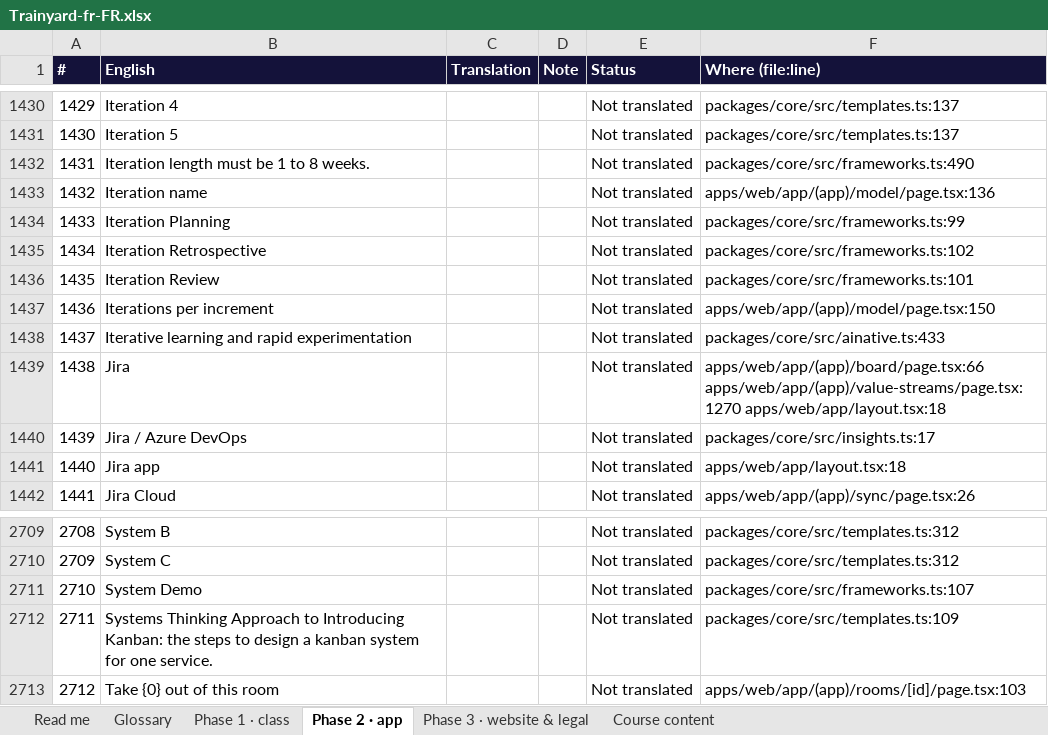
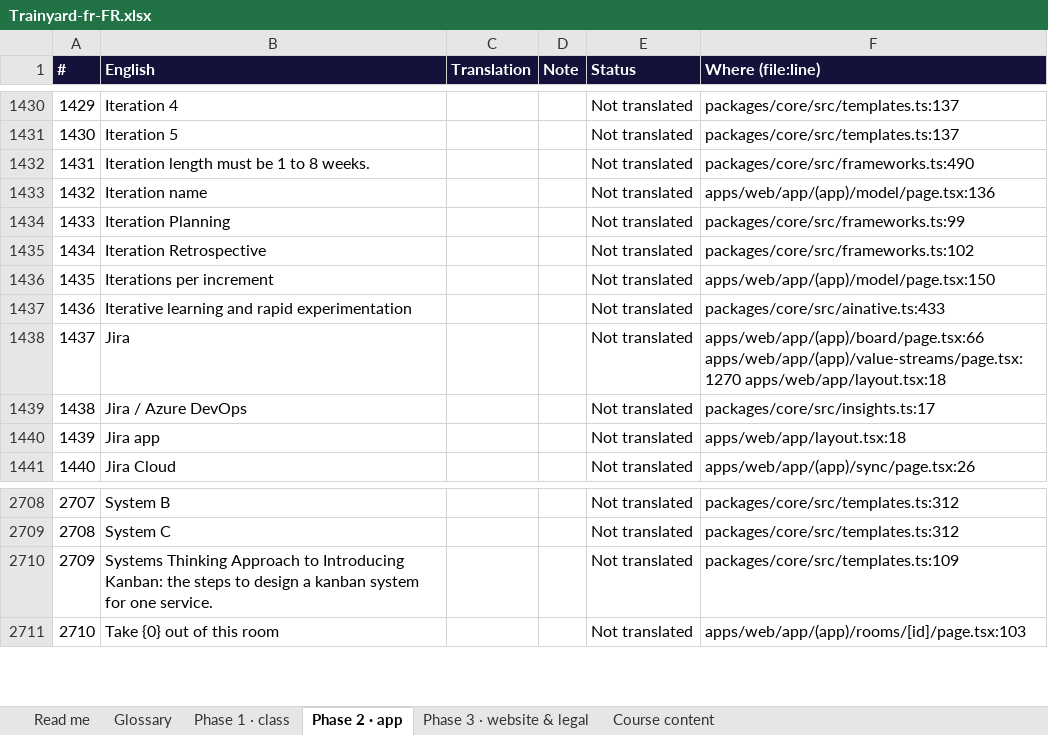
Before and after one commit to mlbwhf/test, an Excel workbook: trainyard/i18n/Trainyard-fr-FR.xlsx, sheet Phase 2 · app, drawn as a sheet; only a part is shown, gaps mark what is left out; values as stored, in another font and other column widths than the file's, no borders; removed rows and columns are numbered as before the commit, all else as after; the diff names each change by its address in the sheet, - before the commit and + after, or states it on an @@ line.

```diff
--- a/trainyard/i18n/Trainyard-fr-FR.xlsx (sheet Phase 2 · app)
+++ b/trainyard/i18n/Trainyard-fr-FR.xlsx (sheet Phase 2 · app)
-row 1436: 1435 | Iteration Review |  |  | Not translated | packages/core/src/frameworks.ts:101
@@ column A (#) renumbered from row 1436 down @@
-row 2711: 2710 | System Demo |  |  | Not translated | packages/core/src/frameworks.ts:107
```
Also changed, not shown: sheet Phase 1 · class, sheet Course content, trainyard/i18n/Trainyard-fr-CA.xlsx, 11 other files.
